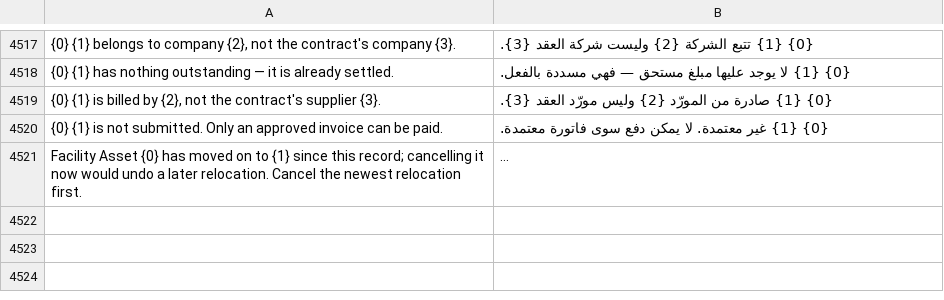
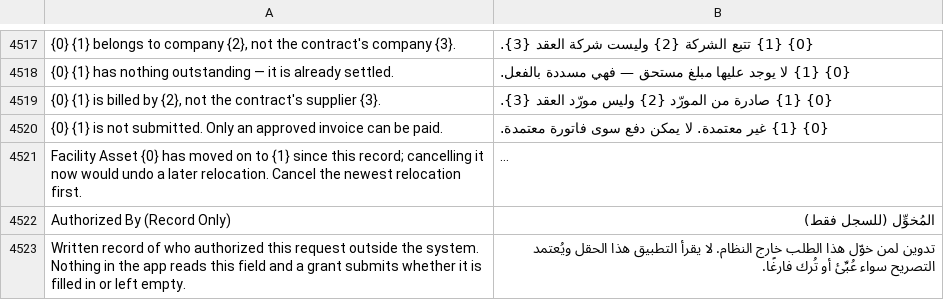
Before and after one commit to iabodysa/apex, a CSV file: apex/translations/ar.csv, drawn as a sheet; only a part is shown, gaps mark what is left out; long unchanged cells end in …; the diff names each change by its address in the sheet, - before the commit and + after, or states it on an @@ line.

Commit message:
fix(tests): repair the four reds the merges introduced, and translate the camera field
Payment Entry is a legitimate core doctype apex hooks on_cancel; it belongs in the
parity allowlist, not out of hooks.py. The salary description assertion probed for
the literal word permlevel inside a tooltip a payroll clerk reads -- it now checks
the meaning the assertion was always after. The arrivals scope fixtures create real
Buildings, so the assignment controller runs its whole chain and needs the shared
factory rather than a throwaway name.

```diff
--- a/apex/translations/ar.csv
+++ b/apex/translations/ar.csv
+row 4522: Authorized By (Record Only) | المُخوِّل (للسجل فقط)
+row 4523: Written record of who authorized this request outside the system. Nothing in the app reads this field and a grant submits whether it is filled in or left empty. | تدوين لمن خوّل هذا الطلب خارج النظام. لا يقرأ التطبيق هذا الحقل ويُعتمد التصريح سواء عُبِّئ أو تُرك فارغًا.
```
Also changed, not shown: 6 other files.
